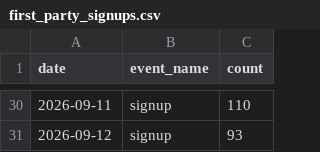
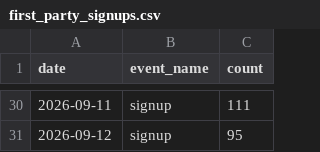
Before and after one commit to ZengJing0825/ga4-ads-dashboard, a CSV file: examples/first_party_signups.csv, drawn as a sheet; only a part is shown, gaps mark what is left out; the diff covers the shown part only.

```diff
--- a/examples/first_party_signups.csv
+++ b/examples/first_party_signups.csv
@@ -30,2 +30,2 @@ date,event_name,count
-2026-09-11,signup,110
-2026-09-12,signup,93
+2026-09-11,signup,111
+2026-09-12,signup,95
```
Also changed, not shown: 22 edited cells elsewhere in this file, 3 other files.
